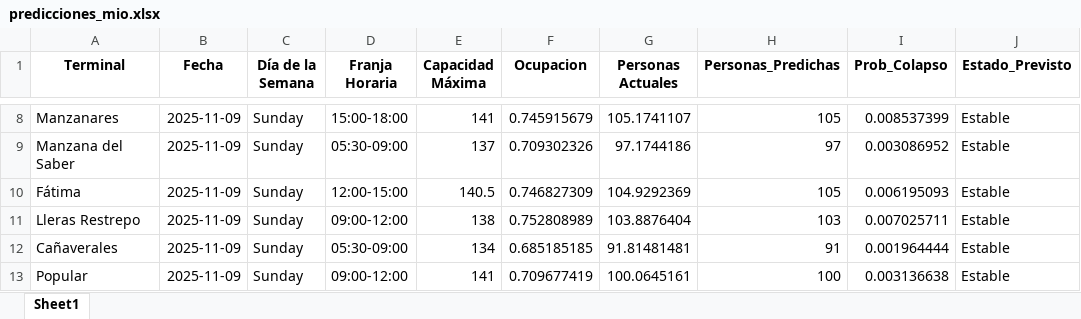
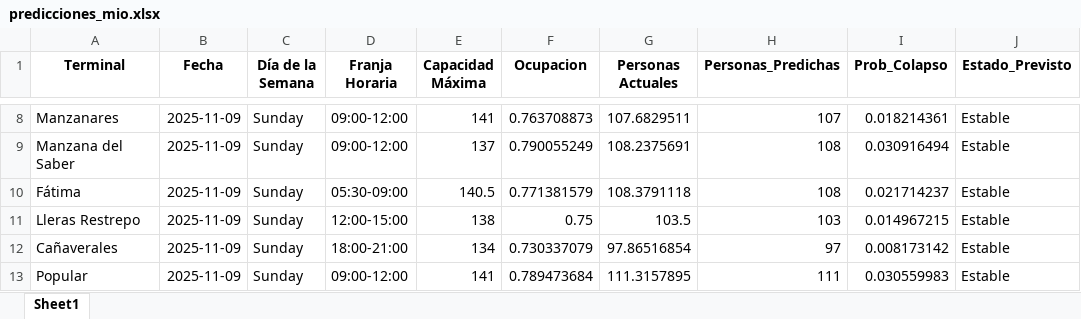
Before and after one commit to MaelHerrera800/Proyecto-VisionCali, an Excel workbook: predicciones_mio.xlsx, sheet Sheet1, drawn as a sheet; only a part is shown, gaps mark what is left out; values as stored, in another font and other column widths than the file's, no borders; the diff covers the shown part only; the diff names each change by its address in the sheet, - before the commit and + after, or states it on an @@ line.

```diff
--- a/predicciones_mio.xlsx (sheet Sheet1)
+++ b/predicciones_mio.xlsx (sheet Sheet1)
-D8 (Franja Horaria): 15:00-18:00
+D8 (Franja Horaria): 09:00-12:00
-F8 (Ocupacion): 0.745915679
+F8 (Ocupacion): 0.763708873
-G8 (Personas Actuales): 105.1741107
+G8 (Personas Actuales): 107.6829511
-H8 (Personas_Predichas): 105
+H8 (Personas_Predichas): 107
-I8 (Prob_Colapso): 0.008537399
+I8 (Prob_Colapso): 0.018214361
-D9 (Franja Horaria): 05:30-09:00
+D9 (Franja Horaria): 09:00-12:00
-F9 (Ocupacion): 0.709302326
+F9 (Ocupacion): 0.790055249
-G9 (Personas Actuales): 97.1744186
+G9 (Personas Actuales): 108.2375691
-H9 (Personas_Predichas): 97
+H9 (Personas_Predichas): 108
-I9 (Prob_Colapso): 0.003086952
+I9 (Prob_Colapso): 0.030916494
-D10 (Franja Horaria): 12:00-15:00
+D10 (Franja Horaria): 05:30-09:00
-F10 (Ocupacion): 0.746827309
+F10 (Ocupacion): 0.771381579
-G10 (Personas Actuales): 104.9292369
+G10 (Personas Actuales): 108.3791118
-H10 (Personas_Predichas): 105
+H10 (Personas_Predichas): 108
-I10 (Prob_Colapso): 0.006195093
+I10 (Prob_Colapso): 0.021714237
-D11 (Franja Horaria): 09:00-12:00
+D11 (Franja Horaria): 12:00-15:00
-F11 (Ocupacion): 0.752808989
+F11 (Ocupacion): 0.75
-G11 (Personas Actuales): 103.8876404
+G11 (Personas Actuales): 103.5
-I11 (Prob_Colapso): 0.007025711
+I11 (Prob_Colapso): 0.014967215
-D12 (Franja Horaria): 05:30-09:00
+D12 (Franja Horaria): 18:00-21:00
-F12 (Ocupacion): 0.685185185
+F12 (Ocupacion): 0.730337079
-G12 (Personas Actuales): 91.81481481
+G12 (Personas Actuales): 97.86516854
-H12 (Personas_Predichas): 91
+H12 (Personas_Predichas): 97
-I12 (Prob_Colapso): 0.001964444
+I12 (Prob_Colapso): 0.008173142
-F13 (Ocupacion): 0.709677419
+F13 (Ocupacion): 0.789473684
-G13 (Personas Actuales): 100.0645161
+G13 (Personas Actuales): 111.3157895
-H13 (Personas_Predichas): 100
+H13 (Personas_Predichas): 111
-I13 (Prob_Colapso): 0.003136638
+I13 (Prob_Colapso): 0.030559983
```
Also changed, not shown: 922 edited cells elsewhere in this sheet, data_limpia_mio.xlsx, 3 other files.
